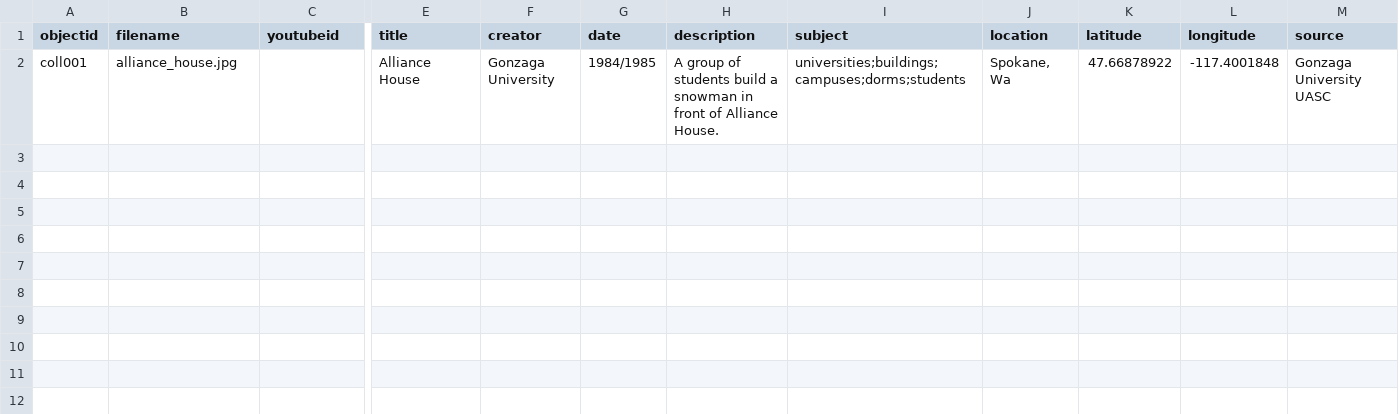
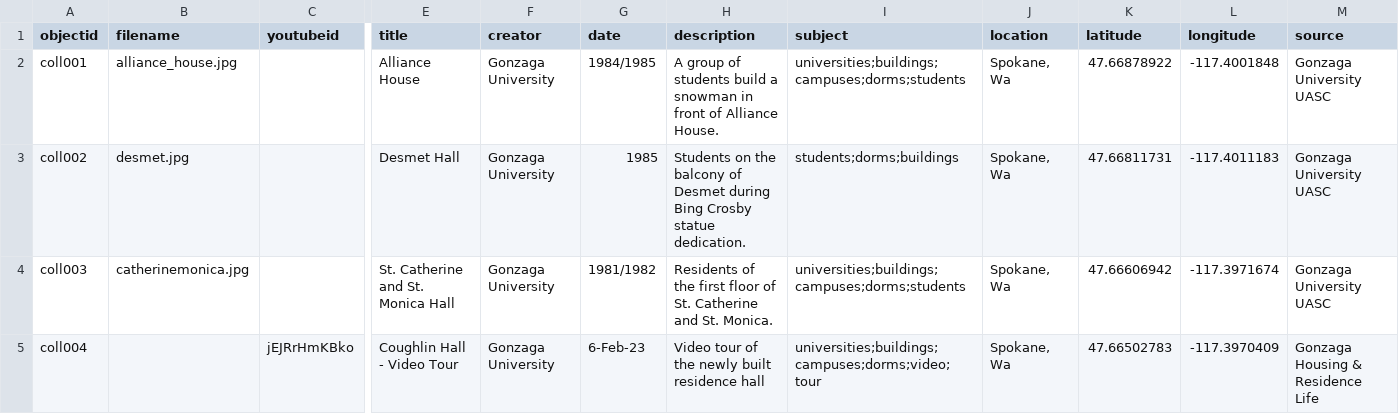
Before and after one commit to zaglibrarian/Gonzaga-Test, a CSV file: _data/items_testaug.csv, drawn as a sheet; only a part is shown, gaps mark what is left out; rows hold the shown columns only; the diff names each change by its address in the sheet, - before the commit and + after, or states it on an @@ line.

Commit message:
Add files via upload

```diff
--- a/_data/items_testaug.csv
+++ b/_data/items_testaug.csv
+row 3: coll002 | desmet.jpg |  | Desmet Hall | Gonzaga University | 1985 | Students on the balcony of Desmet during Bing Crosby statue dedication. | students;dorms;buildings | Spokane, Wa | 47.66811731 | -117.4011183 | Gonzaga University UASC
+row 4: coll003 | catherinemonica.jpg |  | St. Catherine and St. Monica Hall | Gonzaga University | 1981/1982 | Residents of the first floor of St. Catherine and St. Monica. | universities;buildings;campuses;dorms;students | Spokane, Wa | 47.66606942 | -117.3971674 | Gonzaga University UASC
+row 5: coll004 |  | jEJRrHmKBko | Coughlin Hall - Video Tour | Gonzaga University | 6-Feb-23 | Video tour of the newly built residence hall | universities;buildings;campuses;dorms;video;tour | Spokane, Wa | 47.66502783 | -117.3970409 | Gonzaga Housing & Residence Life
```
